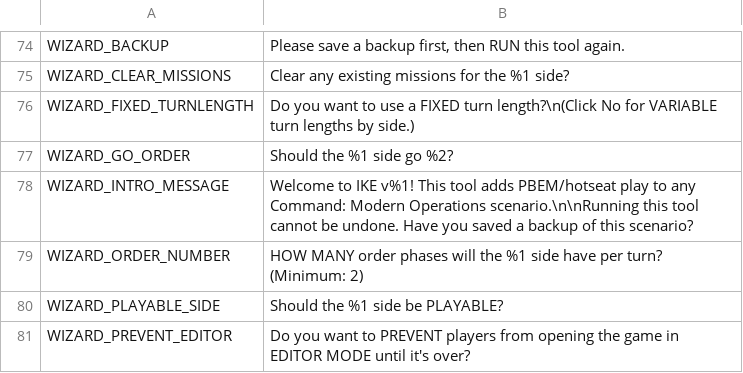
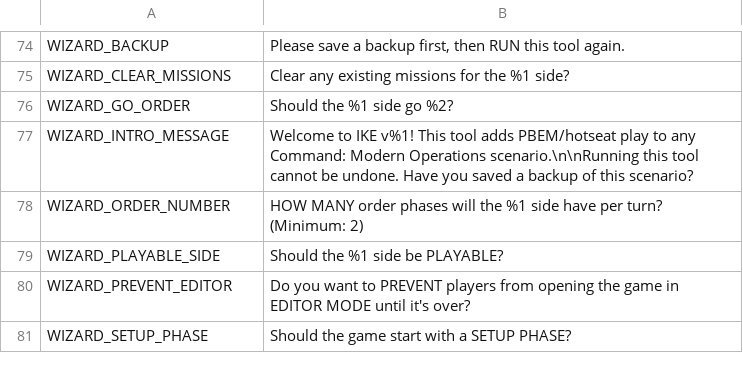
Before and after one commit to musurca/IKE, a CSV file: locale/English_locale.csv, drawn as a sheet; only a part is shown, gaps mark what is left out; the shorter side is filled out with more unchanged rows.

```diff
--- a/locale/English_locale.csv
+++ b/locale/English_locale.csv
@@ -75,3 +75,2 @@ WIZARD_BACKUP|Please save a backup first, then RUN this tool again.
 WIZARD_CLEAR_MISSIONS|Clear any existing missions for the %1 side?
-WIZARD_FIXED_TURNLENGTH|Do you want to use a FIXED turn length?\n(Click No for VARIABLE turn lengths by side.)
 WIZARD_GO_ORDER|Should the %1 side go %2?
```
Also changed, not shown: locale/French_locale.csv, 2 other files.
